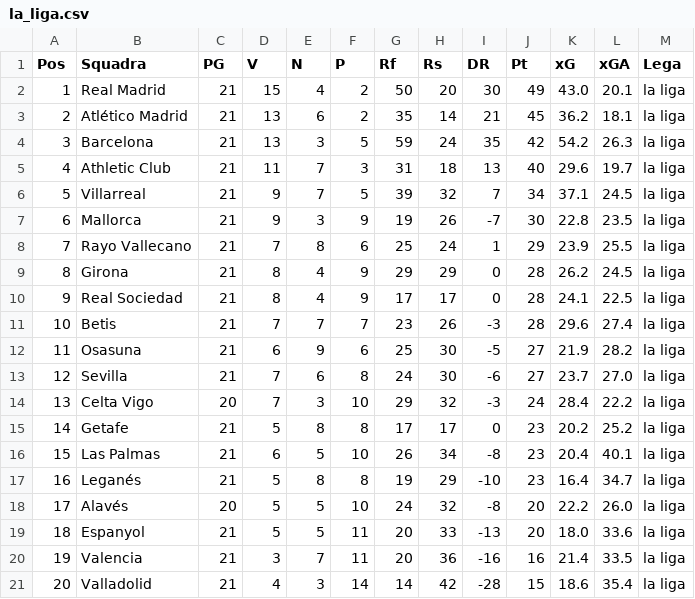
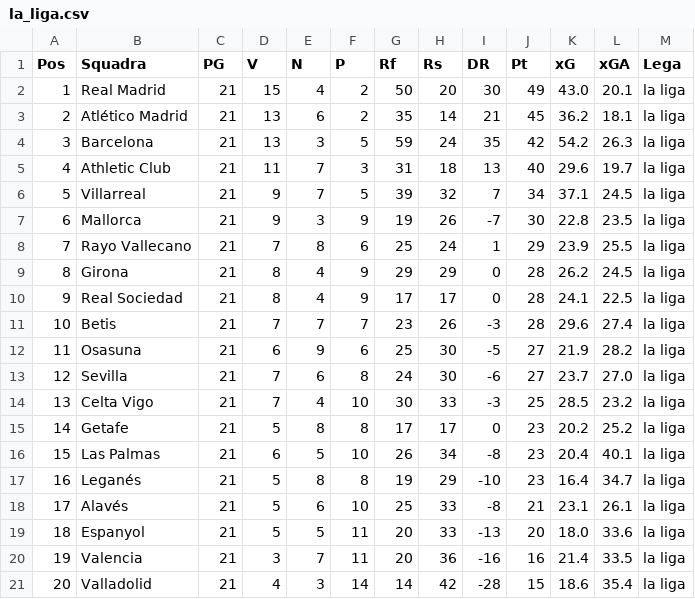
Before and after one commit to fumaghe/Bet_Website, a CSV file: public/data/standings/la_liga.csv, drawn as a sheet.

```diff
--- a/public/data/standings/la_liga.csv
+++ b/public/data/standings/la_liga.csv
@@ -13,3 +13,3 @@
 12,Sevilla,21,7,6,8,24,30,-6,27,23.7,27.0,la liga
-13,Celta Vigo,20,7,3,10,29,32,-3,24,28.4,22.2,la liga
+13,Celta Vigo,21,7,4,10,30,33,-3,25,28.5,23.2,la liga
 14,Getafe,21,5,8,8,17,17,0,23,20.2,25.2,la liga
@@ -17,3 +17,3 @@
 16,Leganés,21,5,8,8,19,29,-10,23,16.4,34.7,la liga
-17,Alavés,20,5,5,10,24,32,-8,20,22.2,26.0,la liga
+17,Alavés,21,5,6,10,25,33,-8,21,23.1,26.1,la liga
 18,Espanyol,21,5,5,11,20,33,-13,20,18.0,33.6,la liga
```
Also changed, not shown: public/data/players/champions_league_players.csv, public/data/standings/bundesliga.csv, 15 other files.
